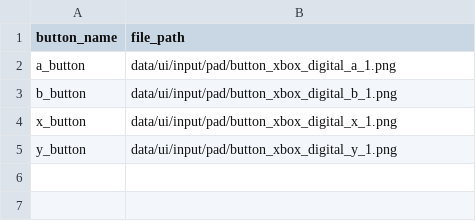
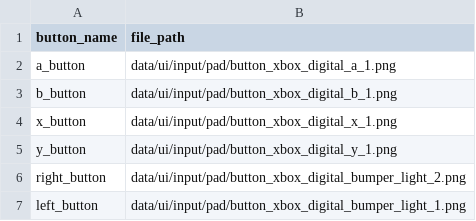
Before and after one commit to YT-tapio/3DAction, a CSV file: data/csv/ui/button/button_datas.csv, drawn as a sheet; the diff names each change by its address in the sheet, - before the commit and + after, or states it on an @@ line.

```diff
--- a/data/csv/ui/button/button_datas.csv
+++ b/data/csv/ui/button/button_datas.csv
+row 6: right_button | data/ui/input/pad/button_xbox_digital_bumper_light_2.png
+row 7: left_button | data/ui/input/pad/button_xbox_digital_bumper_light_1.png
```
Also changed, not shown: 52 other files.
